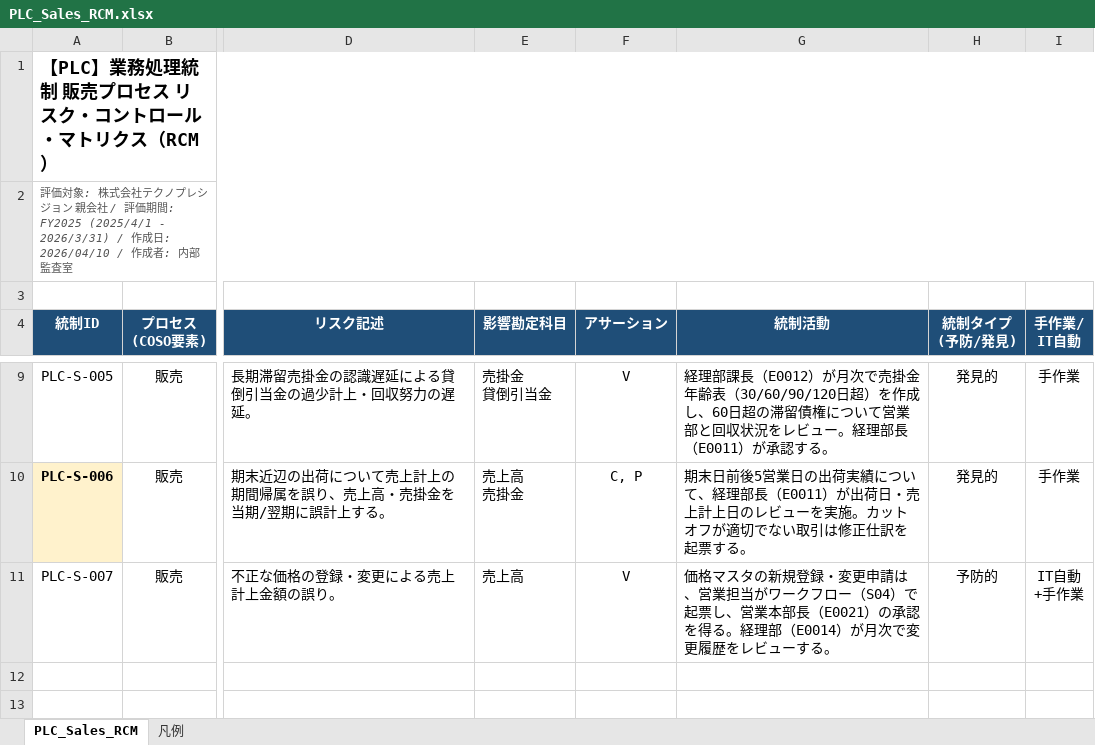
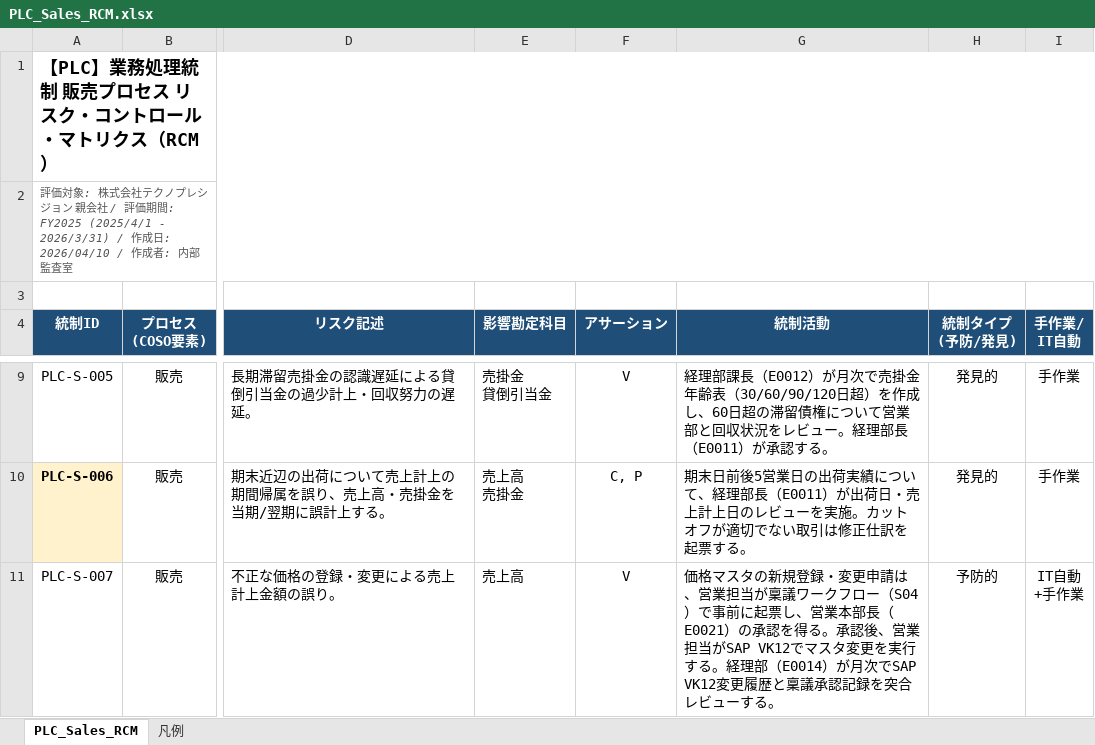
Before and after one commit to yujihama/demo_data, an Excel workbook: 2.RCM/PLC_Sales_RCM.xlsx, sheet PLC_Sales_RCM, drawn as a sheet; only a part is shown, gaps mark what is left out; values as stored, in another font and other column widths than the file's, no borders; the diff names each change by its address in the sheet, - before the commit and + after, or states it on an @@ line.

```diff
--- a/2.RCM/PLC_Sales_RCM.xlsx (sheet PLC_Sales_RCM)
+++ b/2.RCM/PLC_Sales_RCM.xlsx (sheet PLC_Sales_RCM)
-G11 (統制活動): …業担当がワークフロー（S04）で起票し、営業本部長（E0021）の承認を得る。経理部（E0014）が月次で変更履歴をレビュー…
+G11 (統制活動): …業担当が稟議ワークフロー（S04）で事前に起票し、営業本部長（E0021）の承認を得る。承認後、営業担当がSAP VK12でマスタ変更を実行する。経理部（E0014）が月次でSAP VK12変更履歴と稟議承認記録を突合レビュー…
```
Also changed, not shown: 1 other file.
